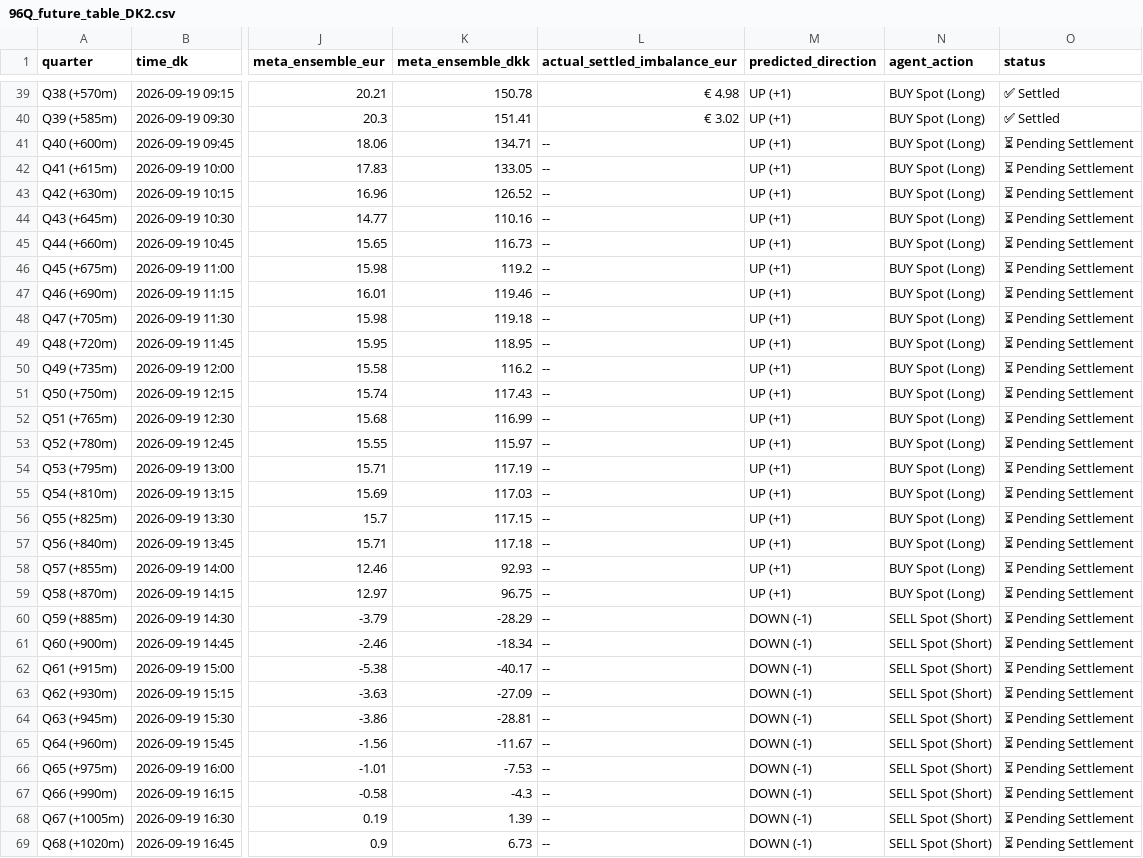
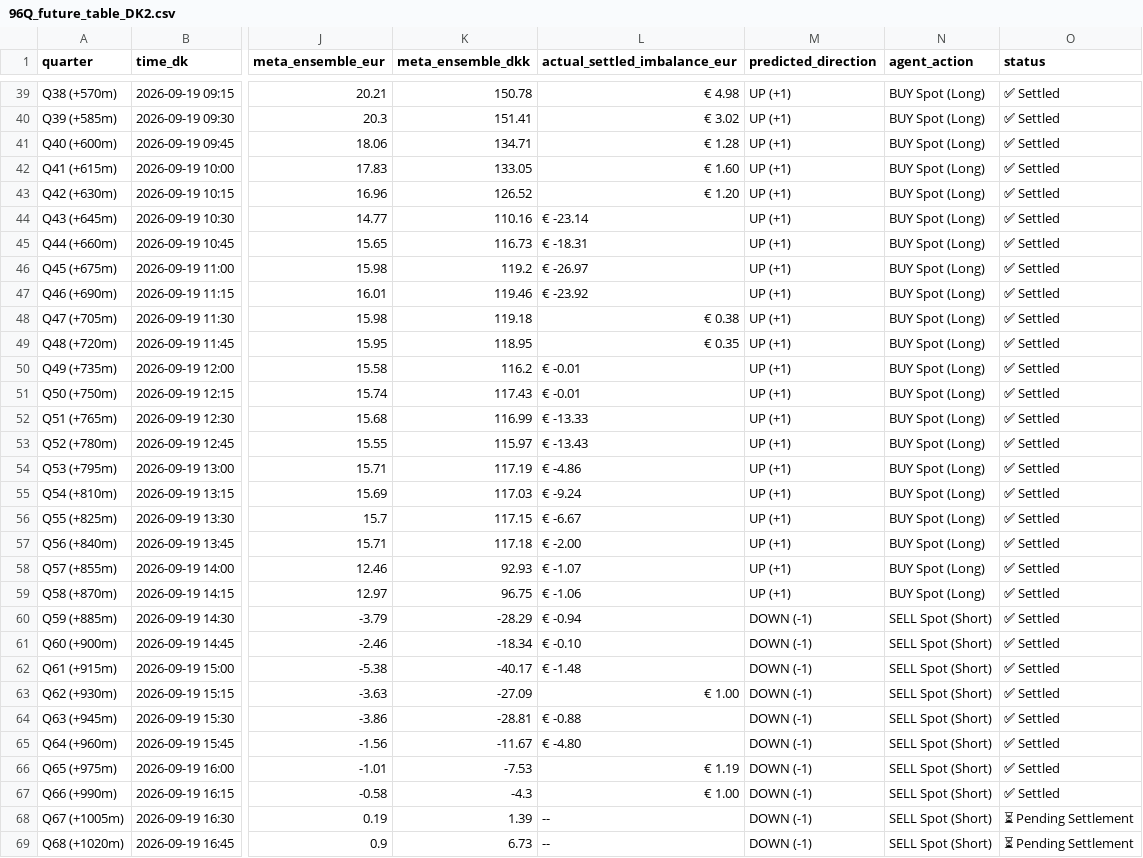
Before and after one commit to siddiqov/dk-power-imbalance-trading, a CSV file: results/96Q_future_table_DK2.csv, drawn as a sheet; only a part is shown, gaps mark what is left out; the diff names each change by its address in the sheet, - before the commit and + after, or states it on an @@ line.

```diff
--- a/results/96Q_future_table_DK2.csv
+++ b/results/96Q_future_table_DK2.csv
-L41 (actual_settled_imbalance_eur): --
+L41 (actual_settled_imbalance_eur): € 1.28
-O41:O67 (status): ⏳ Pending Settlement
+O41:O67 (status): ✅ Settled
-L42 (actual_settled_imbalance_eur): --
+L42 (actual_settled_imbalance_eur): € 1.60
-L43 (actual_settled_imbalance_eur): --
+L43 (actual_settled_imbalance_eur): € 1.20
-L44 (actual_settled_imbalance_eur): --
+L44 (actual_settled_imbalance_eur): € -23.14
-L45 (actual_settled_imbalance_eur): --
+L45 (actual_settled_imbalance_eur): € -18.31
-L46 (actual_settled_imbalance_eur): --
+L46 (actual_settled_imbalance_eur): € -26.97
-L47 (actual_settled_imbalance_eur): --
+L47 (actual_settled_imbalance_eur): € -23.92
-L48 (actual_settled_imbalance_eur): --
+L48 (actual_settled_imbalance_eur): € 0.38
-L49 (actual_settled_imbalance_eur): --
+L49 (actual_settled_imbalance_eur): € 0.35
-L50:L51 (actual_settled_imbalance_eur): --
+L50:L51 (actual_settled_imbalance_eur): € -0.01
-L52 (actual_settled_imbalance_eur): --
+L52 (actual_settled_imbalance_eur): € -13.33
-L53 (actual_settled_imbalance_eur): --
+L53 (actual_settled_imbalance_eur): € -13.43
-L54 (actual_settled_imbalance_eur): --
+L54 (actual_settled_imbalance_eur): € -4.86
-L55 (actual_settled_imbalance_eur): --
+L55 (actual_settled_imbalance_eur): € -9.24
-L56 (actual_settled_imbalance_eur): --
+L56 (actual_settled_imbalance_eur): € -6.67
-L57 (actual_settled_imbalance_eur): --
+L57 (actual_settled_imbalance_eur): € -2.00
-L58 (actual_settled_imbalance_eur): --
+L58 (actual_settled_imbalance_eur): € -1.07
-L59 (actual_settled_imbalance_eur): --
+L59 (actual_settled_imbalance_eur): € -1.06
-L60 (actual_settled_imbalance_eur): --
+L60 (actual_settled_imbalance_eur): € -0.94
-L61 (actual_settled_imbalance_eur): --
+L61 (actual_settled_imbalance_eur): € -0.10
-L62 (actual_settled_imbalance_eur): --
+L62 (actual_settled_imbalance_eur): € -1.48
-L63 (actual_settled_imbalance_eur): --
+L63 (actual_settled_imbalance_eur): € 1.00
-L64 (actual_settled_imbalance_eur): --
+L64 (actual_settled_imbalance_eur): € -0.88
-L65 (actual_settled_imbalance_eur): --
+L65 (actual_settled_imbalance_eur): € -4.80
-L66 (actual_settled_imbalance_eur): --
+L66 (actual_settled_imbalance_eur): € 1.19
-L67 (actual_settled_imbalance_eur): --
+L67 (actual_settled_imbalance_eur): € 1.00
```
Also changed, not shown: results/96Q_fixed_day_ahead_bids_DK1.csv, results/96Q_fixed_day_ahead_bids_DK2.csv, 12 other files.
